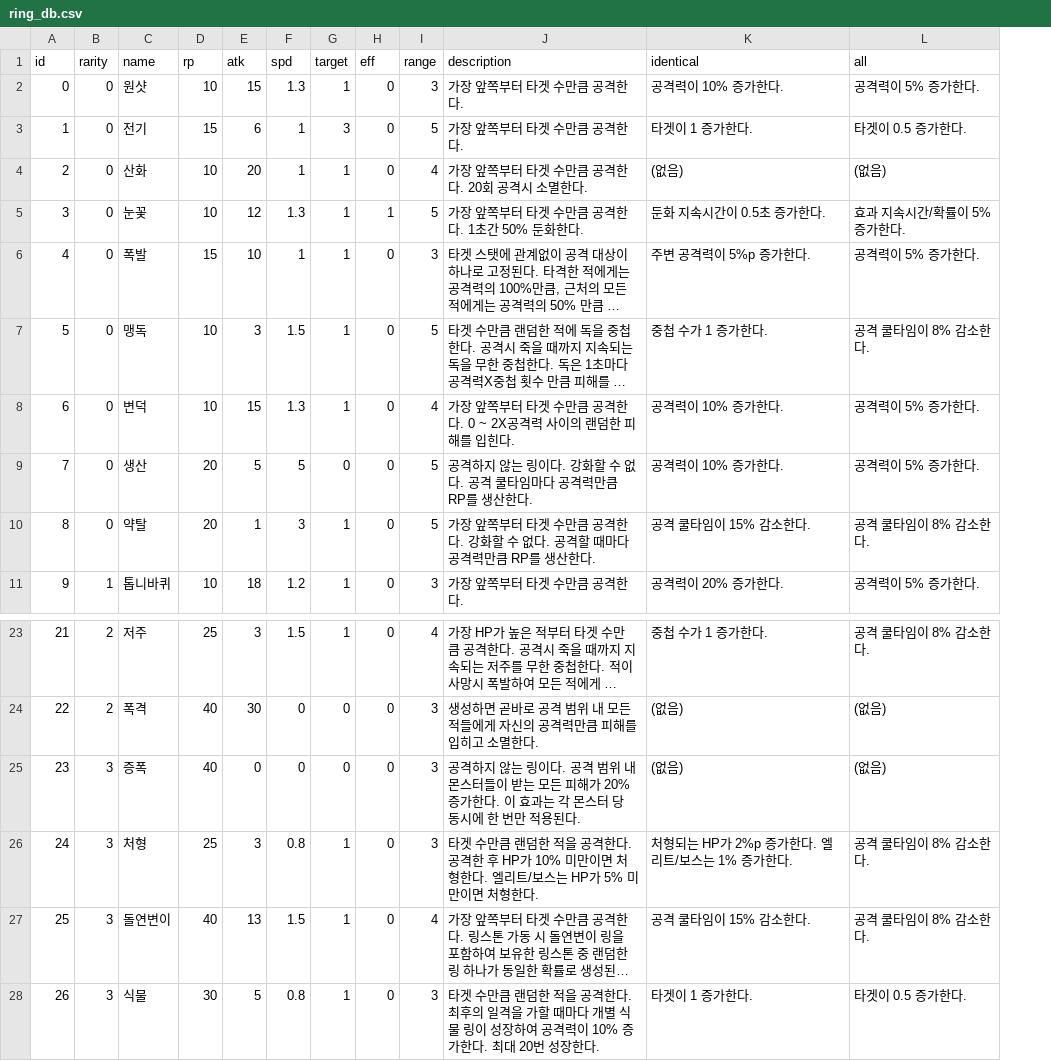
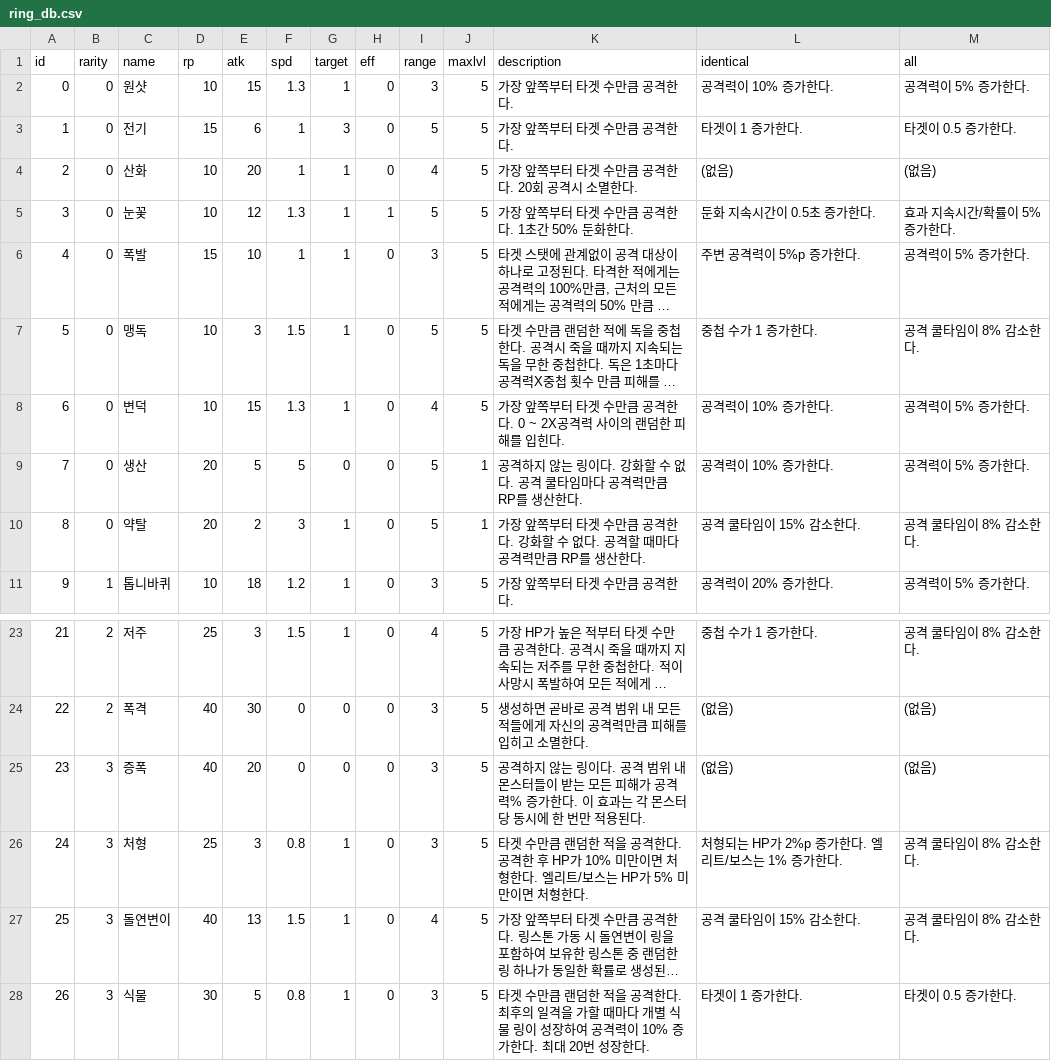
Before and after one commit to CastleJH/Tower-of-Rings, a CSV file: Assets/Resources/ring_db.csv, drawn as a sheet; only a part is shown, gaps mark what is left out; long unchanged cells end in …; addresses are those after the commit; the diff names each change by its address in the sheet, - before the commit and + after, or states it on an @@ line.

Commit message:
Ring Max Level

```diff
--- a/Assets/Resources/ring_db.csv
+++ b/Assets/Resources/ring_db.csv
+column J (maxlvl), rows 2-11: 5 | 5 | 5 | 5 | 5 | 5 | 5 | 1 | 1 | 5; rows 23-28: all 5
-E10 (atk): 1
+E10 (atk): 2
-E25 (atk): 0
+E25 (atk): 20
-K25 (description): …피해가 20% 증가한다…
+K25 (description): …피해가 공격력% 증가한다…
```
Also changed, not shown: 5 other files.
